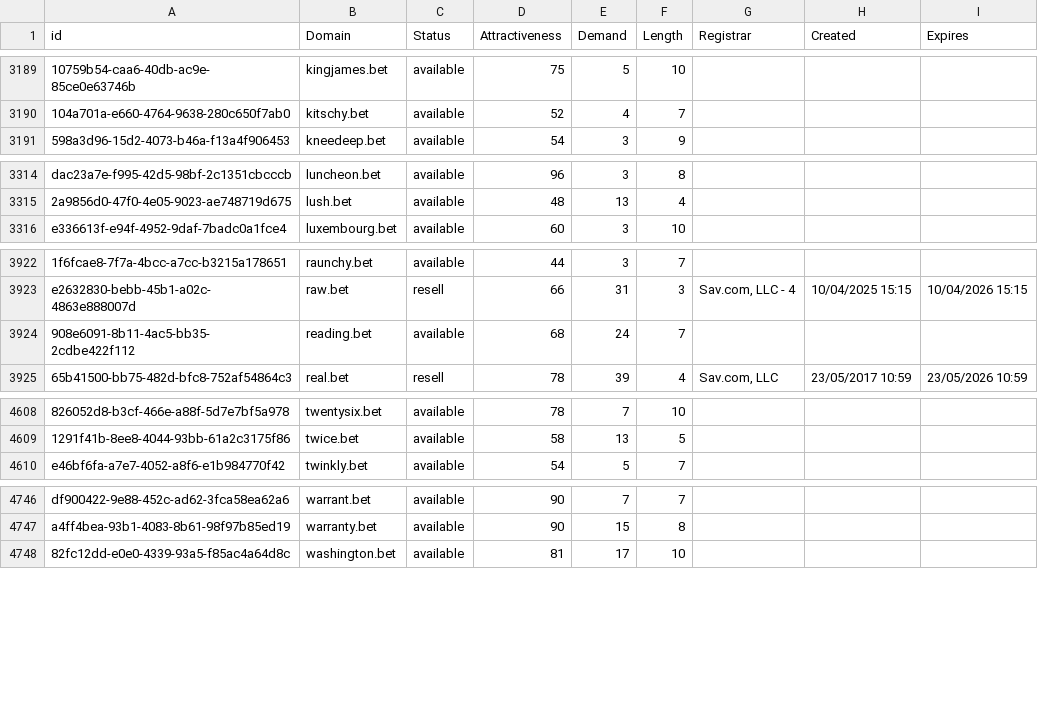
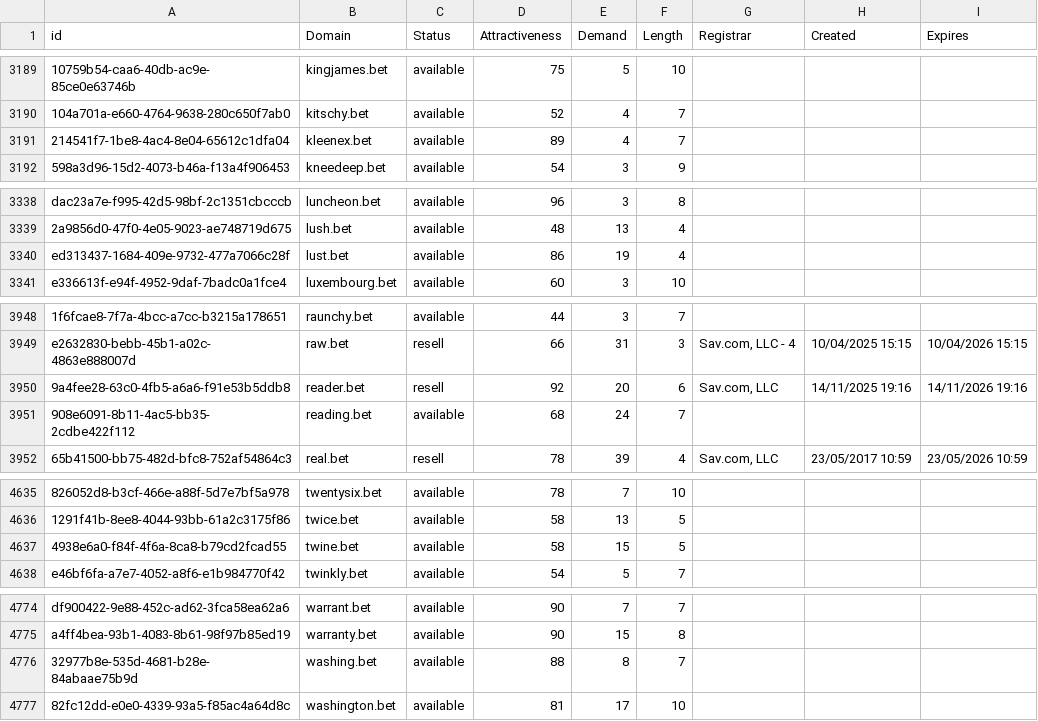
Before and after one commit to UniqueDomains/bet-oneword-domains, a CSV file: bet.csv, drawn as a sheet; only a part is shown, gaps mark what is left out; the diff covers the shown part only; the diff names each change by its address in the sheet, - before the commit and + after, or states it on an @@ line.

```diff
--- a/bet.csv
+++ b/bet.csv
+row 3191: 214541f7-1be8-4ac4-8e04-65612c1dfa04 | kleenex.bet | available | 89 | 4 | 7
+row 3340: ed313437-1684-409e-9732-477a7066c28f | lust.bet | available | 86 | 19 | 4
+row 3950: 9a4fee28-63c0-4fb5-a6a6-f91e53b5ddb8 | reader.bet | resell | 92 | 20 | 6 | Sav.com, LLC | 14/11/2025 19:16 | 14/11/2026 19:16
+row 4637: 4938e6a0-f84f-4f6a-8ca8-b79cd2fcad55 | twine.bet | available | 58 | 15 | 5
+row 4776: 32977b8e-535d-4681-b28e-84abaae75b9d | washing.bet | available | 88 | 8 | 7
```
Also changed, not shown: 24 added rows elsewhere in this file, 2 other files.
